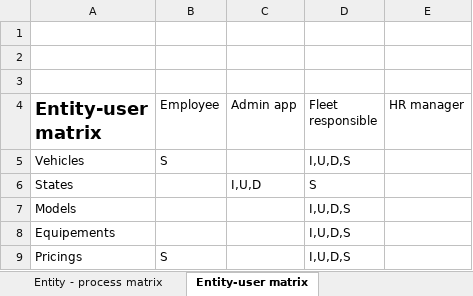
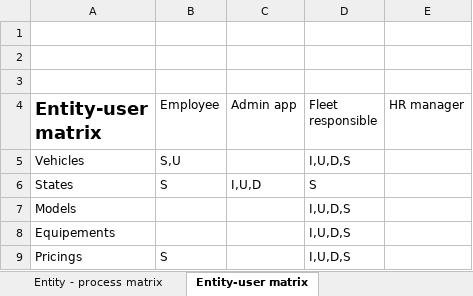
Before and after one commit to Mathis-Dory/db-security-2023, an Excel workbook: Matrix.xlsx, sheet Entity-user matrix, drawn as a sheet; only a part is shown; values as stored, in another font and other column widths than the file's, no borders; table styles not drawn; the diff names each change by its address in the sheet, - before the commit and + after, or states it on an @@ line.

```diff
--- a/Matrix.xlsx (sheet Entity-user matrix)
+++ b/Matrix.xlsx (sheet Entity-user matrix)
-B5 (Employee): S
+B5 (Employee): S,U
-B6 (Employee): (empty)
+B6 (Employee): S
```
Also changed, not shown: sheet Process-user matrix, sheet Entity - process matrix, 15 other files.
